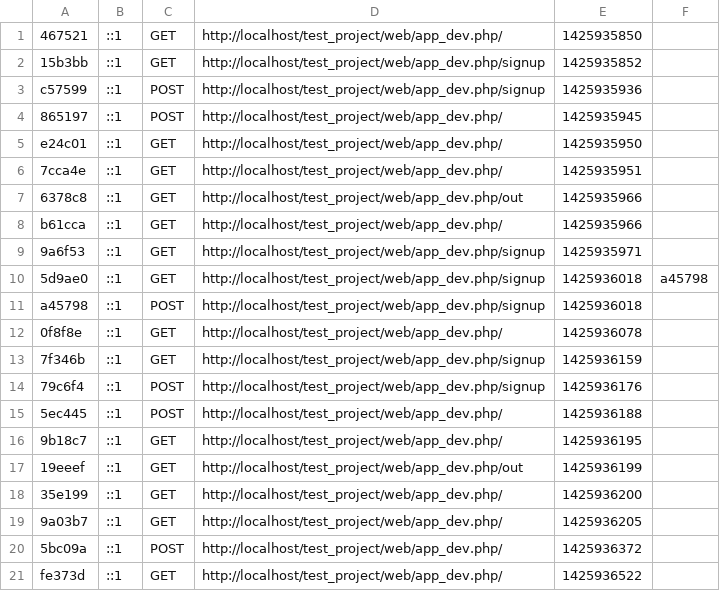
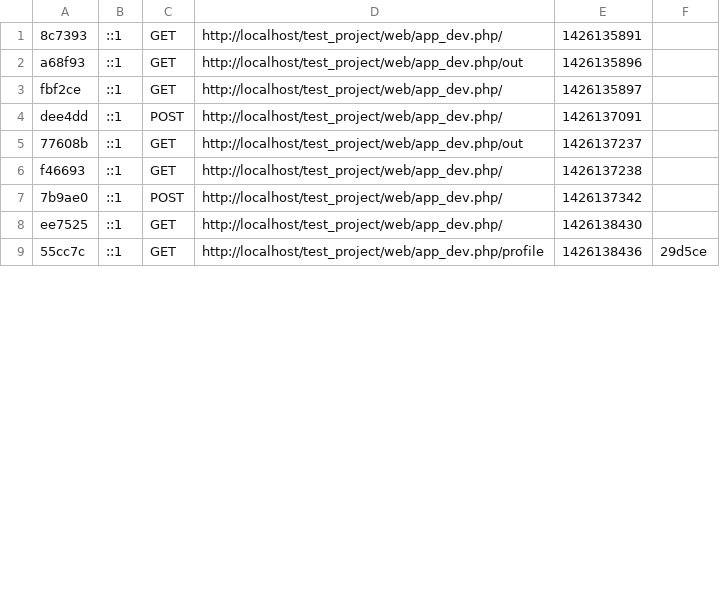
Before and after one commit to chamil-prabodha/symfony, a CSV file: app/cache/dev/profiler/index.csv, drawn as a sheet; only a part is shown; the diff covers the shown part only.

```diff
--- a/app/cache/dev/profiler/index.csv
+++ b/app/cache/dev/profiler/index.csv
@@ -1,21 +1,9 @@
-467521,::1,GET,http://localhost/test_project/web/app_dev.php/,1425935850,
-15b3bb,::1,GET,http://localhost/test_project/web/app_dev.php/signup,1425935852,
-c57599,::1,POST,http://localhost/test_project/web/app_dev.php/signup,1425935936,
-865197,::1,POST,http://localhost/test_project/web/app_dev.php/,1425935945,
-e24c01,::1,GET,http://localhost/test_project/web/app_dev.php/,1425935950,
-7cca4e,::1,GET,http://localhost/test_project/web/app_dev.php/,1425935951,
-6378c8,::1,GET,http://localhost/test_project/web/app_dev.php/out,1425935966,
-b61cca,::1,GET,http://localhost/test_project/web/app_dev.php/,1425935966,
-9a6f53,::1,GET,http://localhost/test_project/web/app_dev.php/signup,1425935971,
-5d9ae0,::1,GET,http://localhost/test_project/web/app_dev.php/signup,1425936018,a45798
-a45798,::1,POST,http://localhost/test_project/web/app_dev.php/signup,1425936018,
-0f8f8e,::1,GET,http://localhost/test_project/web/app_dev.php/,1425936078,
-7f346b,::1,GET,http://localhost/test_project/web/app_dev.php/signup,1425936159,
-79c6f4,::1,POST,http://localhost/test_project/web/app_dev.php/signup,1425936176,
-5ec445,::1,POST,http://localhost/test_project/web/app_dev.php/,1425936188,
-9b18c7,::1,GET,http://localhost/test_project/web/app_dev.php/,1425936195,
-19eeef,::1,GET,http://localhost/test_project/web/app_dev.php/out,1425936199,
-35e199,::1,GET,http://localhost/test_project/web/app_dev.php/,1425936200,
-9a03b7,::1,GET,http://localhost/test_project/web/app_dev.php/,1425936205,
-5bc09a,::1,POST,http://localhost/test_project/web/app_dev.php/,1425936372,
-fe373d,::1,GET,http://localhost/test_project/web/app_dev.php/,1425936522,
+8c7393,::1,GET,http://localhost/test_project/web/app_dev.php/,1426135891,
+a68f93,::1,GET,http://localhost/test_project/web/app_dev.php/out,1426135896,
+fbf2ce,::1,GET,http://localhost/test_project/web/app_dev.php/,1426135897,
+dee4dd,::1,POST,http://localhost/test_project/web/app_dev.php/,1426137091,
+77608b,::1,GET,http://localhost/test_project/web/app_dev.php/out,1426137237,
+f46693,::1,GET,http://localhost/test_project/web/app_dev.php/,1426137238,
+7b9ae0,::1,POST,http://localhost/test_project/web/app_dev.php/,1426137342,
+ee7525,::1,GET,http://localhost/test_project/web/app_dev.php/,1426138430,
+55cc7c,::1,GET,http://localhost/test_project/web/app_dev.php/profile,1426138436,29d5ce
```
Also changed, not shown: 6 removed rows and 23 edited cells elsewhere in this file, 52 other files.
